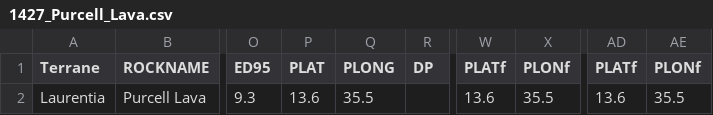
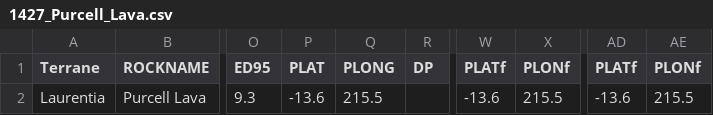
Before and after one commit to Swanson-Hysell-Group/2026_Laurentia_Precambrian_poles, a CSV file: data/nordic_summaries/1427_Purcell_Lava.csv, drawn as a sheet; only a part is shown, gaps mark what is left out; the diff names each change by its address in the sheet, - before the commit and + after, or states it on an @@ line.

```diff
--- a/data/nordic_summaries/1427_Purcell_Lava.csv
+++ b/data/nordic_summaries/1427_Purcell_Lava.csv
-P2 (PLAT): 13.6
+P2 (PLAT): -13.6
-Q2 (PLONG): 35.5
+Q2 (PLONG): 215.5
-W2 (PLATf): 13.6
+W2 (PLATf): -13.6
-X2 (PLONf): 35.5
+X2 (PLONf): 215.5
-AD2 (PLATf): 13.6
+AD2 (PLATf): -13.6
-AE2 (PLONf): 35.5
+AE2 (PLONf): 215.5
```
Also changed, not shown: data/nordic_summaries/1392_McNamara.csv, data/nordic_summaries/1458_Spokane.csv, 5 other files.
